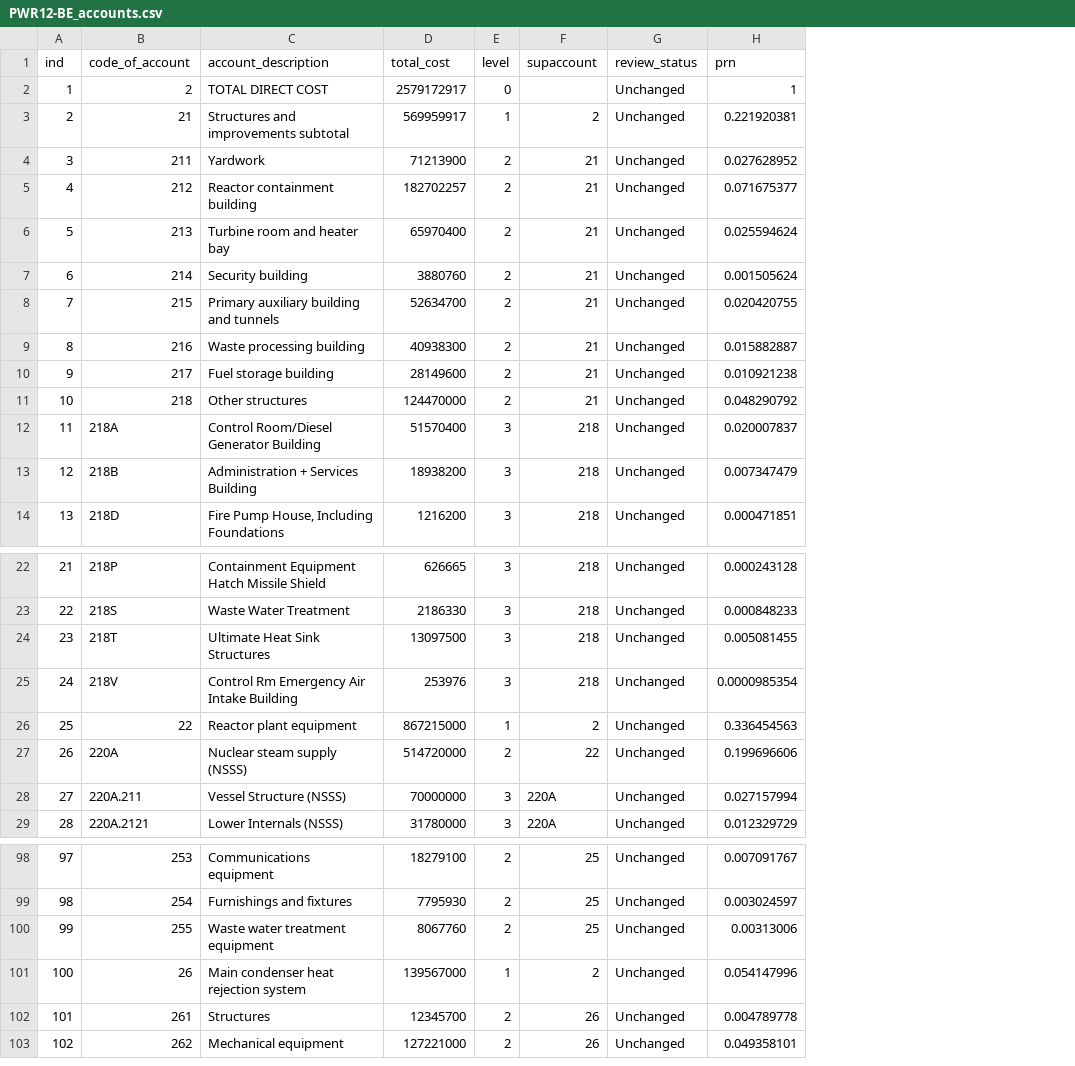
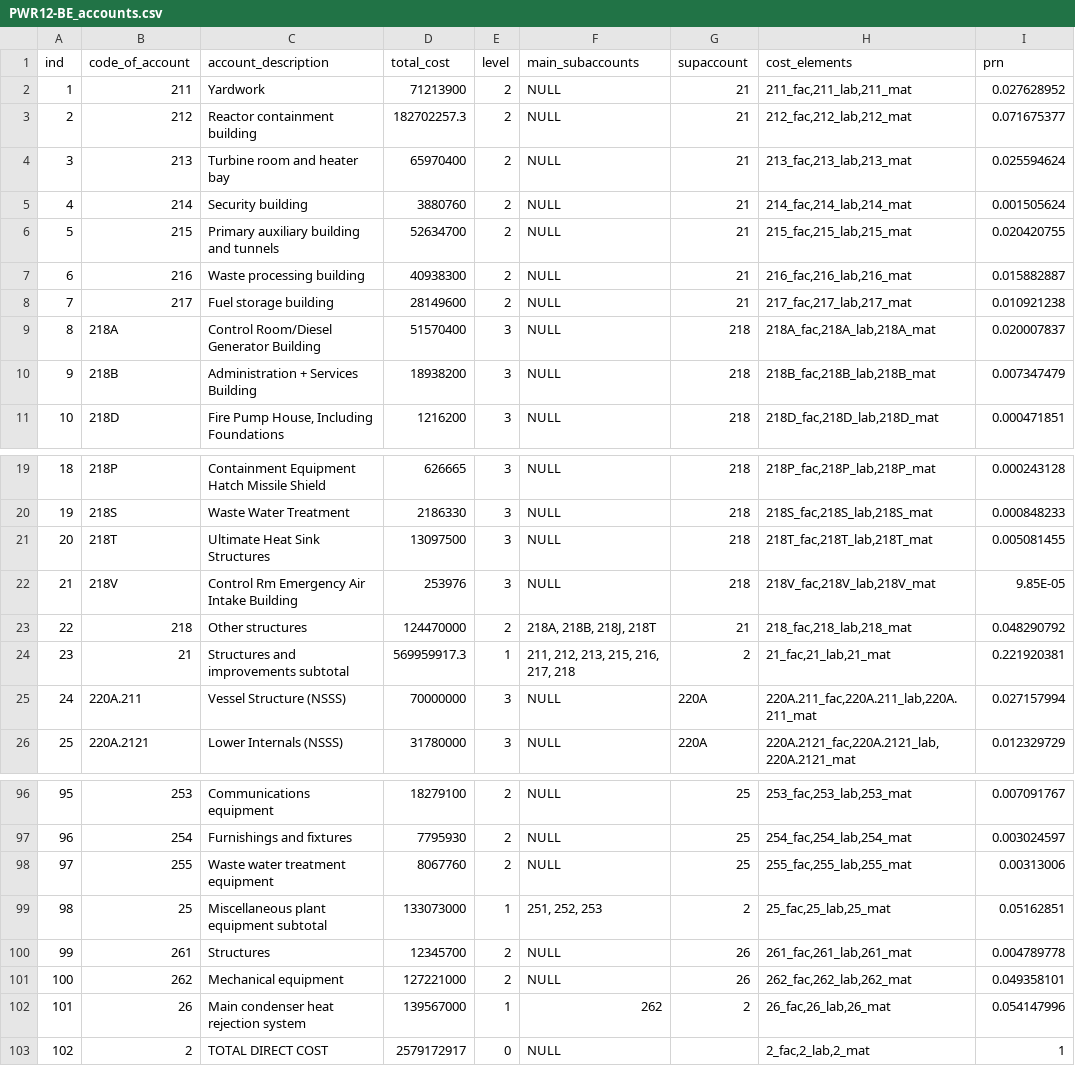
Before and after one commit to accert-dev/ACCERT, a CSV file: tutorial/ref_tables/PWR12-BE_accounts.csv, drawn as a sheet; only a part is shown, gaps mark what is left out; removed rows and columns are numbered as before the commit, all else as after; the diff covers the shown part only; the diff names each change by its address in the sheet, - before the commit and + after, or states it on an @@ line.

Commit message:
Revert "Add Fusion Model Support, Table/Column Cleanup, and Refactor Algorithm Handling for ACCERT"

```diff
--- a/tutorial/ref_tables/PWR12-BE_accounts.csv
+++ b/tutorial/ref_tables/PWR12-BE_accounts.csv
+column F (main_subaccounts), rows 2-11: all NULL; rows 19-22: all NULL; rows 25-26: NULL | NULL; rows 96-98: all NULL; rows 100-101: NULL | NULL
-column G (review_status), rows 4-10: all Unchanged; rows 12-14: all Unchanged; rows 22-25: all Unchanged; rows 28-29: Unchanged | Unchanged; rows 98-100: all Unchanged; rows 102-103: Unchanged | Unchanged
+column H (cost_elements), rows 2-11: 211_fac,211_lab,211_mat | 212_fac,212_lab,212_mat | 213_fac,213_lab,213_mat | 214_fac,214_lab,214_mat | 215_fac,215_lab,215_mat | 216_fac,216_lab,216_mat | 217_fac,217_lab,217_mat | 218A_fac,218A_lab,218A_mat | 218B_fac,218B_lab,218B_mat | 218D_fac,218D_lab,218D_mat; rows 19-22: 218P_fac,218P_lab,218P_mat | 218S_fac,218S_lab,218S_mat | 218T_fac,218T_lab,218T_mat | 218V_fac,218V_lab,218V_mat; rows 25-26: 220A.211_fac,220A.211_lab,220A.211_mat | 220A.2121_fac,220A.2121_lab,220A.2121_mat; rows 96-98: 253_fac,253_lab,253_mat | 254_fac,254_lab,254_mat | 255_fac,255_lab,255_mat; rows 100-101: 261_fac,261_lab,261_mat | 262_fac,262_lab,262_mat
-row 3: 2 | 21 | Structures and improvements subtotal | 569959917 | 1 | 2 | Unchanged | 0.221920381
@@ column A (ind) renumbered between rows 2 and 101 @@
-D3 (total_cost): 182702257
+D3 (total_cost): 182702257.3
-I22 (prn): 0.0000985354
+I22 (prn): 9.85E-05
@@ row 26 moved to row 79: 78 @@
@@ row 27 moved to row 50: 49 @@
@@ row 11 moved to row 23: 22 @@
+row 24: 23 | 21 | Structures and improvements subtotal | 569959917.3 | 1 | 211, 212, 213, 215, 216, 217, 218 | 2 | 21_fac,21_lab,21_mat | 0.221920381
@@ row 95 moved to row 99: 98 @@
@@ row 101 moved to row 102: 101 @@
@@ row 2 moved to row 103: 102 @@
```
Also changed, not shown: 6 moved rows and 2 edited cells elsewhere in this file, tutorial/ref_tables/ABR1000_account.csv, tutorial/ref_tables/ABR1000_cost_element.csv, 21 other files.
